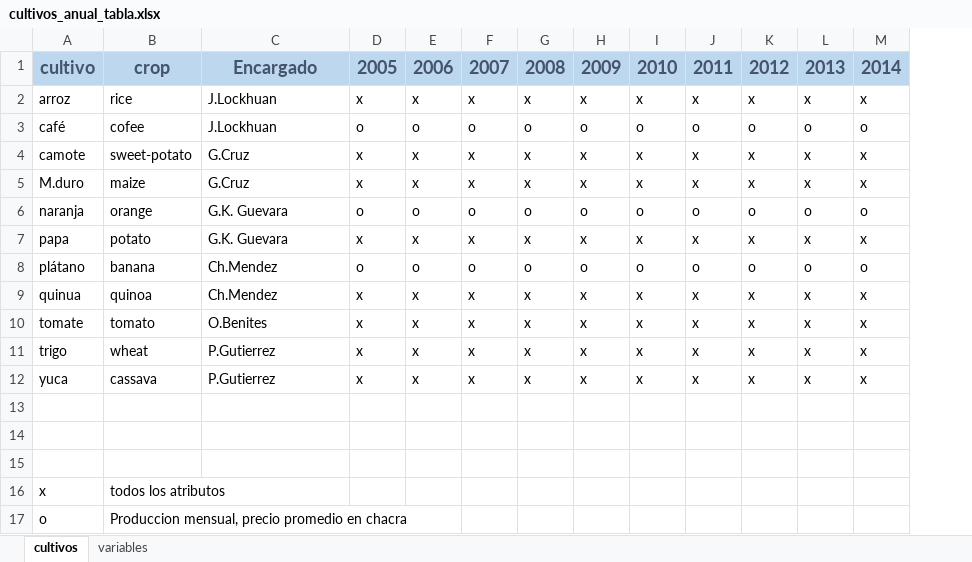
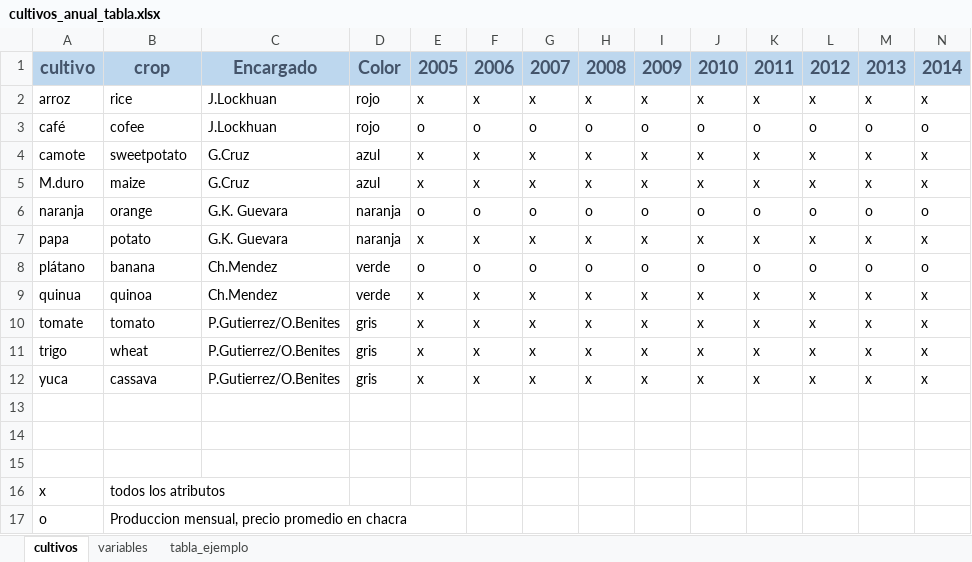
Before and after one commit to omarbenites/agroinformatica_unalm, an Excel workbook: Proyecto_Documentation/cultivos_anual_tabla.xlsx, sheet cultivos, drawn as a sheet; values as stored, in another font and other column widths than the file's, no borders; the diff names each change by its address in the sheet, - before the commit and + after, or states it on an @@ line.

```diff
--- a/Proyecto_Documentation/cultivos_anual_tabla.xlsx (sheet cultivos)
+++ b/Proyecto_Documentation/cultivos_anual_tabla.xlsx (sheet cultivos)
+sheet tab: tabla_ejemplo
+column D, rows 1-12: Color | rojo | rojo | azul | azul | naranja | naranja | verde | verde | gris | gris | gris
-B4: sweet-potato
+B4: sweetpotato
-C10: O.Benites
+C10: P.Gutierrez/O.Benites
-C11:C12: P.Gutierrez
+C11:C12: P.Gutierrez/O.Benites
```
Also changed, not shown: sheet variables, 4 other files.
